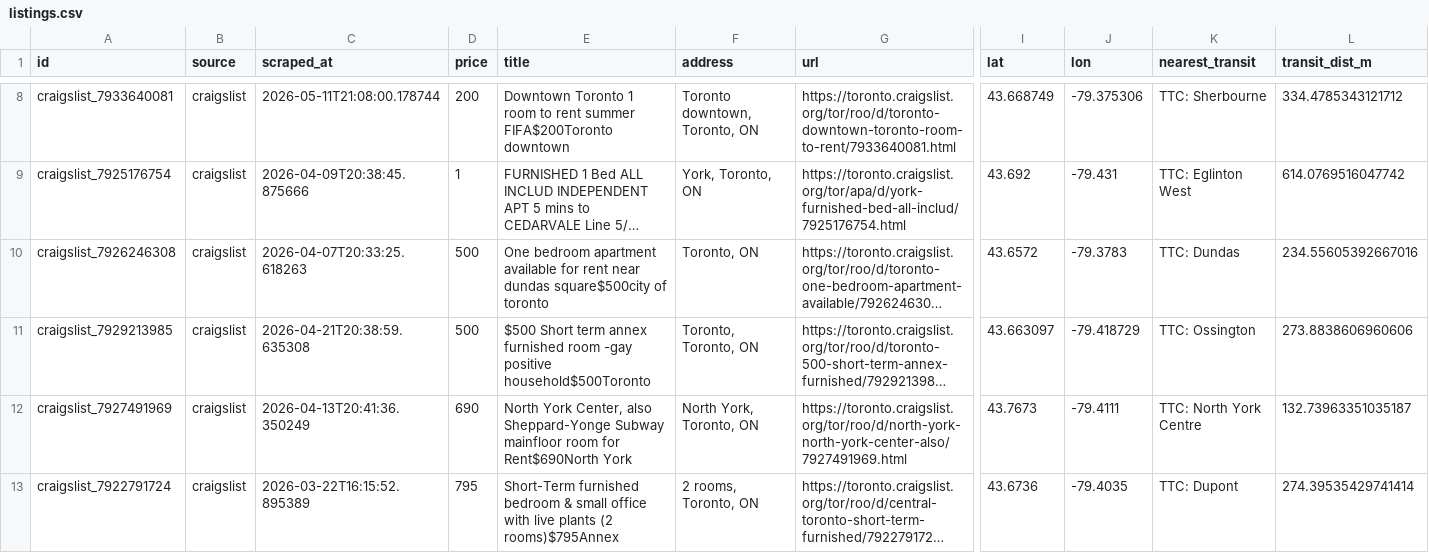
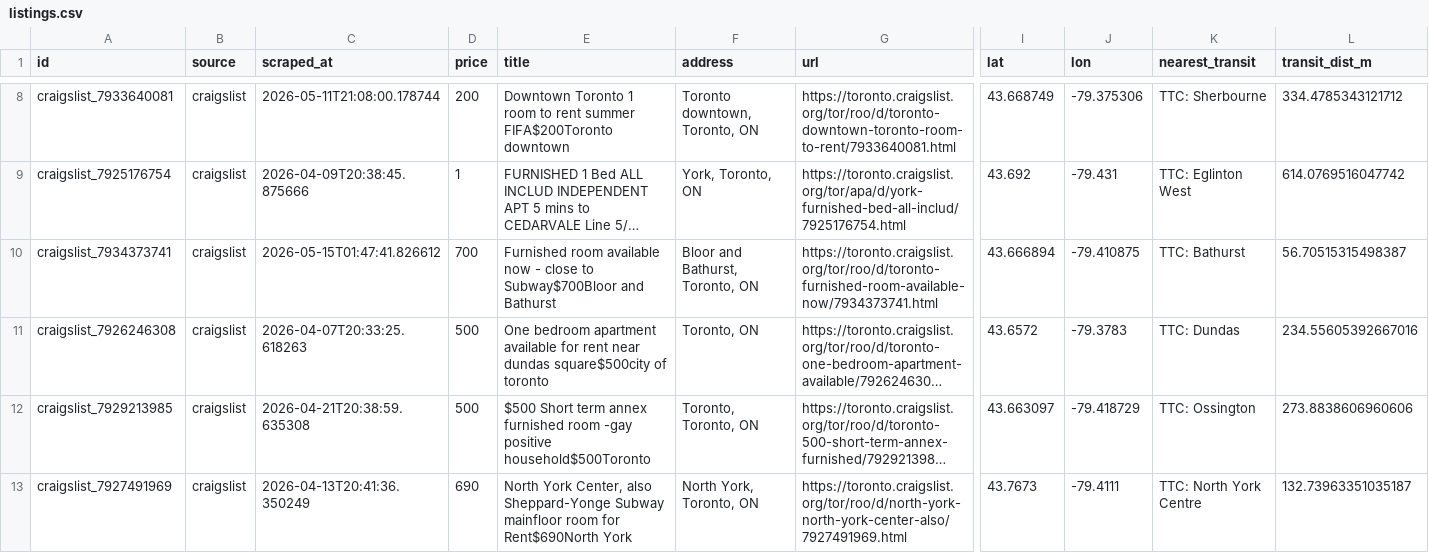
Before and after one commit to ons96/toronto-rental-agent, a CSV file: data/listings.csv, drawn as a sheet; only a part is shown, gaps mark what is left out; the shorter side is filled out with more unchanged rows; long unchanged cells end in …; rows hold the shown columns only; the diff names each change by its address in the sheet, - before the commit and + after, or states it on an @@ line.

```diff
--- a/data/listings.csv
+++ b/data/listings.csv
+row 10: craigslist_7934373741 | craigslist | 2026-05-15T01:47:41.826612 | 700 | Furnished room available now - close to Subway$700Bloor and Bathurst | Bloor and Bathurst, Toronto, ON | https://toronto.craigslist.org/tor/roo/d/toronto-furnished-room-available-now/7934373741.html | 43.666894 | -79.410875 | TTC: Bathurst | 56.70515315498387
```
